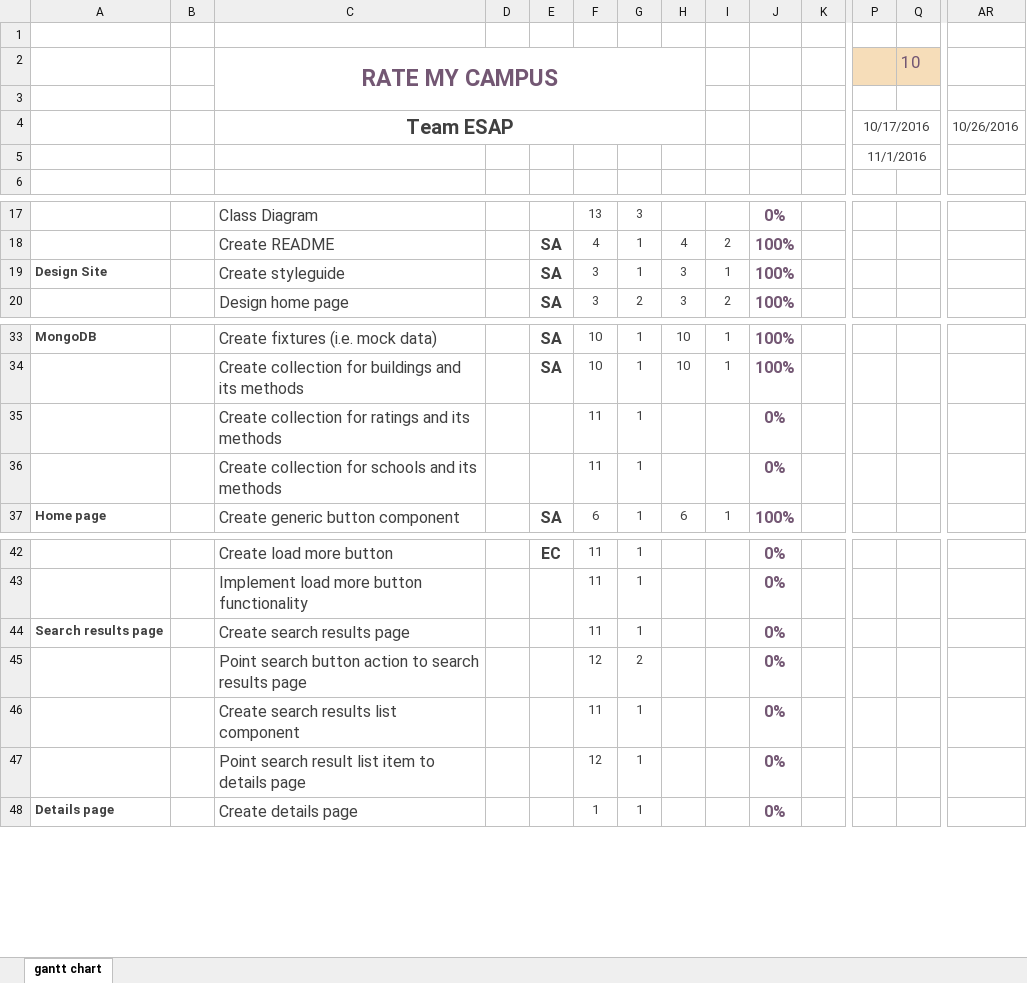
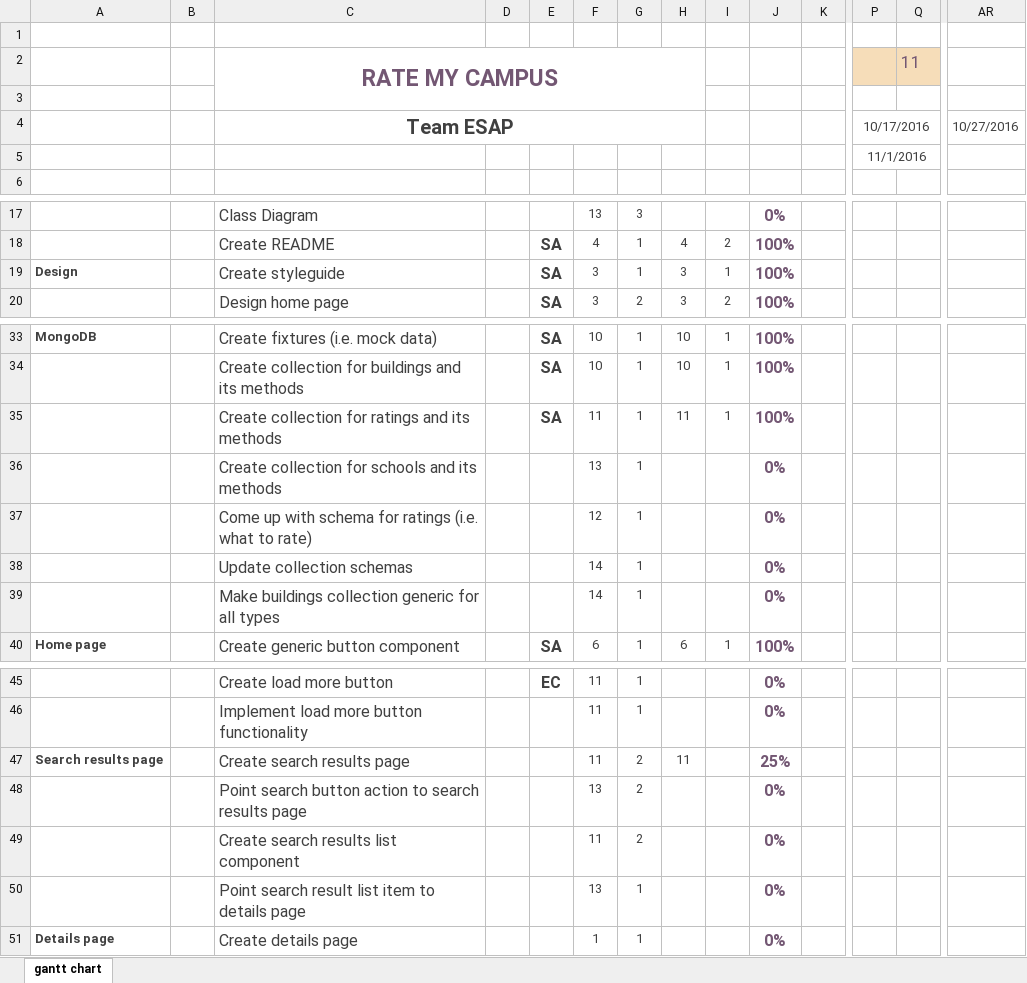
Before and after one commit to sharynneazhar/eecs448-rate-my-campus, an Excel workbook: documentation/ESAP_Gantt_Chart.xlsx, sheet gantt chart, drawn as a sheet; only a part is shown, gaps mark what is left out; values as stored, in another font and other column widths than the file's, no borders; charts and pictures and conditional formats not drawn; addresses are those after the commit; rows hold the shown columns only; the diff names each change by its address in the sheet, - before the commit and + after, or states it on an @@ line.

Commit message:
patch meteor and update gantt chart

```diff
--- a/documentation/ESAP_Gantt_Chart.xlsx (sheet gantt chart)
+++ b/documentation/ESAP_Gantt_Chart.xlsx (sheet gantt chart)
-Q2: 10
+Q2: 11
-AR4: 10/26/2016
+AR4: 10/27/2016
-A19: Design Site
+A19: Design
-E35: (empty)
+E35: SA
-H35: (empty)
+H35: 11
-I35: (empty)
+I35: 1
-J35: 0%
+J35: 100%
-F36: 11
+F36: 13
+row 37:  |  | Come up with schema for ratings (i.e. what to rate) |  |  | 12 | 1 |  |  | 0%
+row 38:  |  | Update collection schemas |  |  | 14 | 1 |  |  | 0%
+row 39:  |  | Make buildings collection generic for all types |  |  | 14 | 1 |  |  | 0%
-G47: 1
+G47: 2
-H47: (empty)
+H47: 11
-J47: 0%
+J47: 25%
-F48: 12
+F48: 13
-G49: 1
+G49: 2
-F50: 12
+F50: 13
```
Also changed, not shown: 3 other files.
